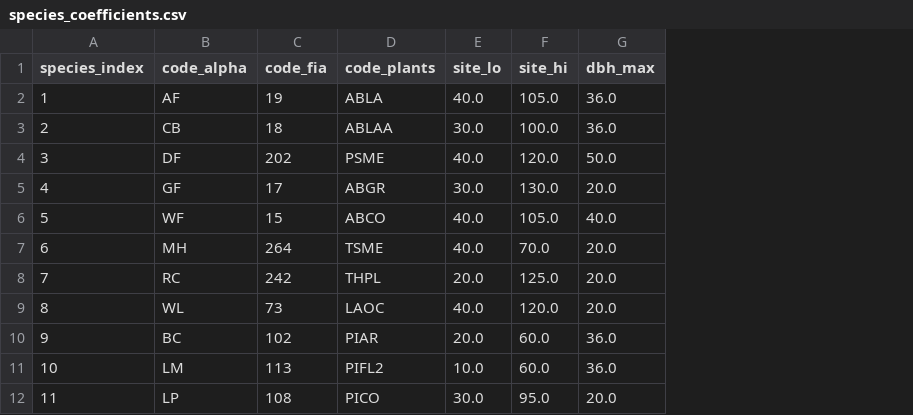
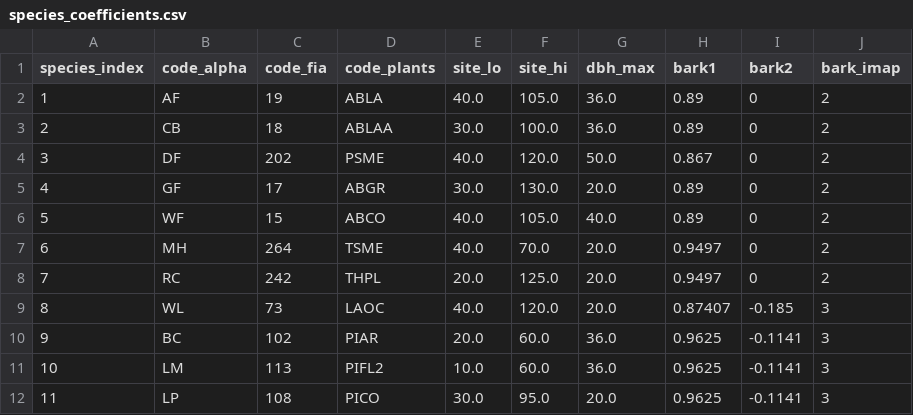
Before and after one commit to bahaelaila7/FVSjl, a CSV file: data/centralrockies/species_coefficients.csv, drawn as a sheet; only a part is shown; the diff names each change by its address in the sheet, - before the commit and + after, or states it on an @@ line.

Commit message:
CR port: dgf! wrapper written; cr_bratio LIVE-VALIDATED 9982/9982
- cr_bratio (cr/bratio.f): IMAP 3-form dispatch + IMODTY 3/4/5 coef-zeroing +
  [0.80,0.99] clamp. Bark data (bark1/bark2/bark_imap) extracted from cr/sitset.f
  into species_coefficients.csv. Validated 9982/9982 bit-exact vs live BARK column
  (species 2,5,10,13,15,18,20; IEQN 1/2/3 incl D-dependent).
- dgf!(::CentralRockies): BADIST pre-pass (BAU/TBA) + AGERNG + per-tree cr_gemdg
  loop, wk2=DDS+COR+DGCON (DGCON=0). Faithful transcription of cr/dgf.f+badist.f.
  Module loads clean; both computational cores now live-validated.
- Next: validate wrapper stand-stat pre-pass (needs engine stand-load or BADIST dump).

```diff
--- a/data/centralrockies/species_coefficients.csv
+++ b/data/centralrockies/species_coefficients.csv
+column H (bark1), rows 2-12: 0.89 | 0.89 | 0.867 | 0.89 | 0.89 | 0.9497 | 0.9497 | 0.87407 | 0.9625 | 0.9625 | 0.9625
+column I (bark2), rows 2-12: 0 | 0 | 0 | 0 | 0 | 0 | 0 | -0.185 | -0.1141 | -0.1141 | -0.1141
+column J (bark_imap), rows 2-12: 2 | 2 | 2 | 2 | 2 | 2 | 2 | 3 | 3 | 3 | 3
```
Also changed, not shown: 4 other files.
